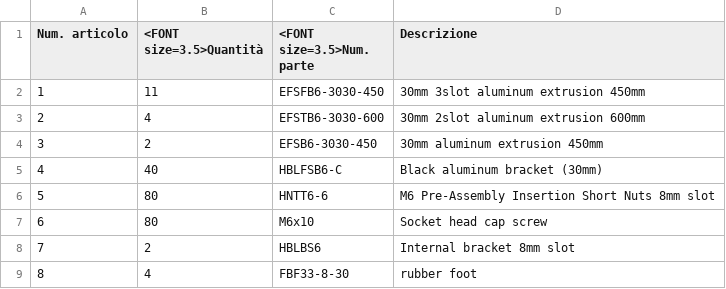
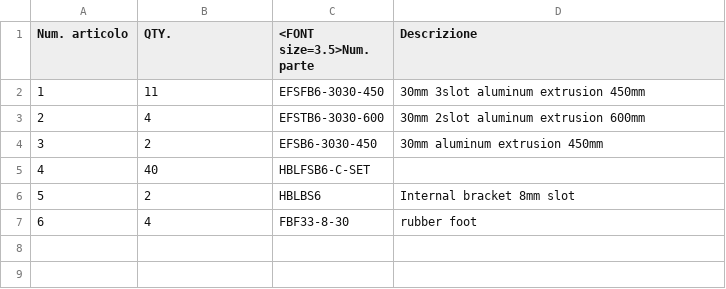
Before and after one commit to OSHW/HackerBot, a CSV file: solidworks/structure/BOM_Structure.csv, drawn as a sheet; removed rows and columns are numbered as before the commit, all else as after; the diff names each change by its address in the sheet, - before the commit and + after, or states it on an @@ line.

Commit message:
Added Structure & XY system BOM

```diff
--- a/solidworks/structure/BOM_Structure.csv
+++ b/solidworks/structure/BOM_Structure.csv
-B1: <FONT size=3.5>Quantità
+B1: QTY.
-row 5: 4 | 40 | HBLFSB6-C | Black aluminum bracket (30mm)
-row 6: 5 | 80 | HNTT6-6 | M6 Pre-Assembly Insertion Short Nuts 8mm slot
-row 7: 6 | 80 | M6x10 | Socket head cap screw
+row 5: 4 | 40 | HBLFSB6-C-SET
@@ column A (Num. articolo) renumbered from row 6 down @@
```
Also changed, not shown: 17 other files.
